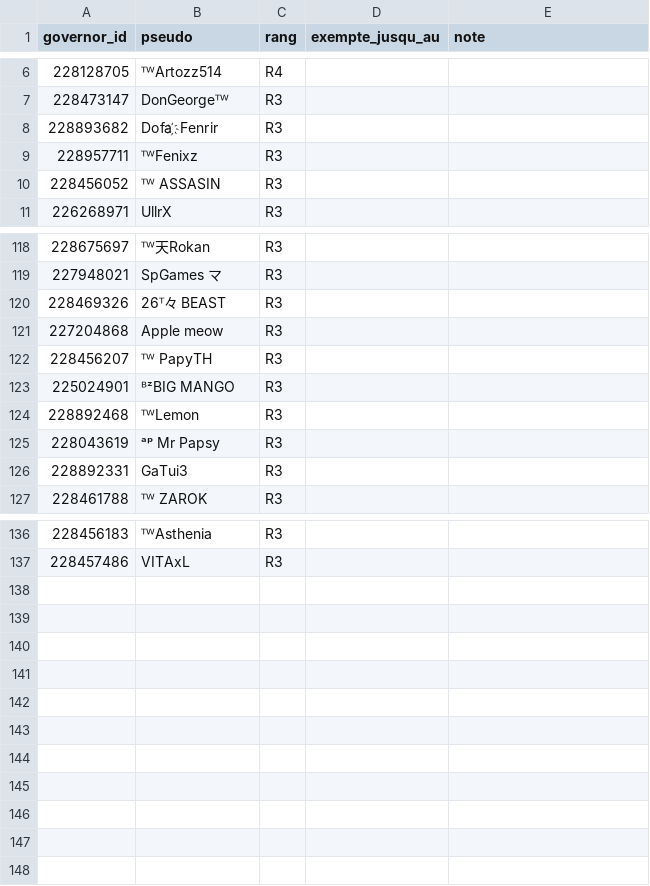
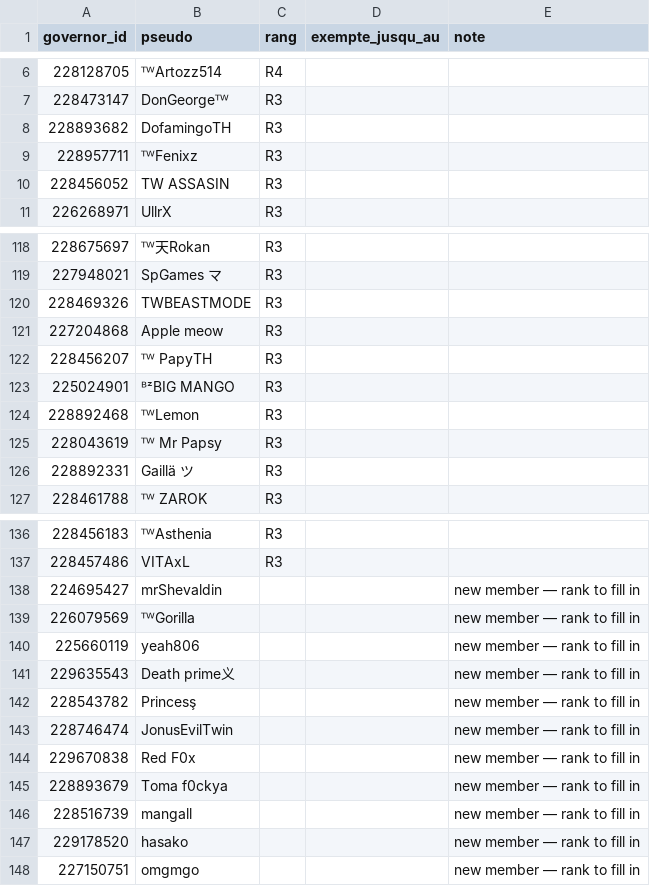
Before and after one commit to Artozz514/ToW-Activity---4113, a CSV file: roster.csv, drawn as a sheet; only a part is shown, gaps mark what is left out; the diff covers the shown part only.

```diff
--- a/roster.csv
+++ b/roster.csv
@@ -7,5 +7,5 @@
 228473147,DonGeorgeᵀᵂ,R3,,
-228893682,Dofa ҉  Fenrir,R3,,
+228893682,DofamingoTH,R3,,
 228957711,ᵀᵂFenixz,R3,,
-228456052,ᵀᵂ ASSASIN,R3,,
+228456052,TW ASSASIN,R3,,
 226268971,UllrX,R3,,
@@ -119,3 +119,3 @@
 227948021,SpGames マ,R3,,
-228469326,26ᵀ々 BEAST,R3,,
+228469326,TWBEASTMODE,R3,,
 227204868,Apple meow,R3,,
@@ -124,4 +124,4 @@
 228892468,ᵀᵂLemon,R3,,
-228043619,ᵃᵖ Mr Papsy,R3,,
-228892331,GaTui3,R3,,
+228043619,ᵀᵂ Mr Papsy,R3,,
+228892331,Gaillä ツ,R3,,
 228461788,ᵀᵂ ZAROK,R3,,
@@ -137 +137,12 @@
 228457486,VITAxL,R3,,
+224695427,mrShevaldin,,,new member — rank to fill in
+226079569,ᵀᵂGorilla,,,new member — rank to fill in
+225660119,yeah806,,,new member — rank to fill in
+229635543,Death prime义,,,new member — rank to fill in
+228543782,Princesş,,,new member — rank to fill in
+228746474,JonusEvilTwin,,,new member — rank to fill in
+229670838,Red F0x,,,new member — rank to fill in
+228893679,Toma f0ckya,,,new member — rank to fill in
+228516739,mangall,,,new member — rank to fill in
+229178520,hasako,,,new member — rank to fill in
+227150751,omgmgo,,,new member — rank to fill in
```
Also changed, not shown: 6 edited cells elsewhere in this file, data/rangs_historique.csv, 2 other files.
